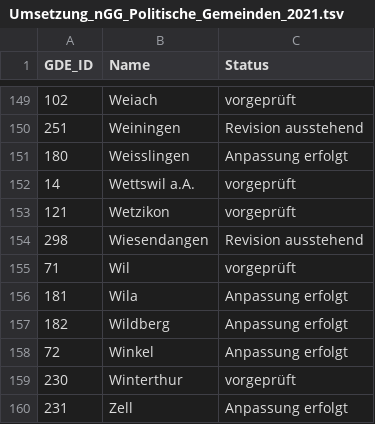
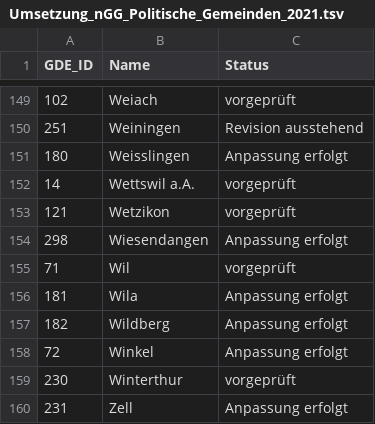
Before and after one commit to statistikZH/GAZ_Umsetzung_nGG, a TSV file: Umsetzung_nGG_Politische_Gemeinden_2021.tsv, drawn as a sheet; only a part is shown, gaps mark what is left out; the diff names each change by its address in the sheet, - before the commit and + after, or states it on an @@ line.

```diff
--- a/Umsetzung_nGG_Politische_Gemeinden_2021.tsv
+++ b/Umsetzung_nGG_Politische_Gemeinden_2021.tsv
-C154 (Status): Revision ausstehend
+C154 (Status): Anpassung erfolgt
```
Also changed, not shown: Umsetzung_nGG_Primarschulgemeinden_2021.tsv, Umsetzung_nGG_Sekundarschulgemeinden_2021.tsv, 1 other file.
